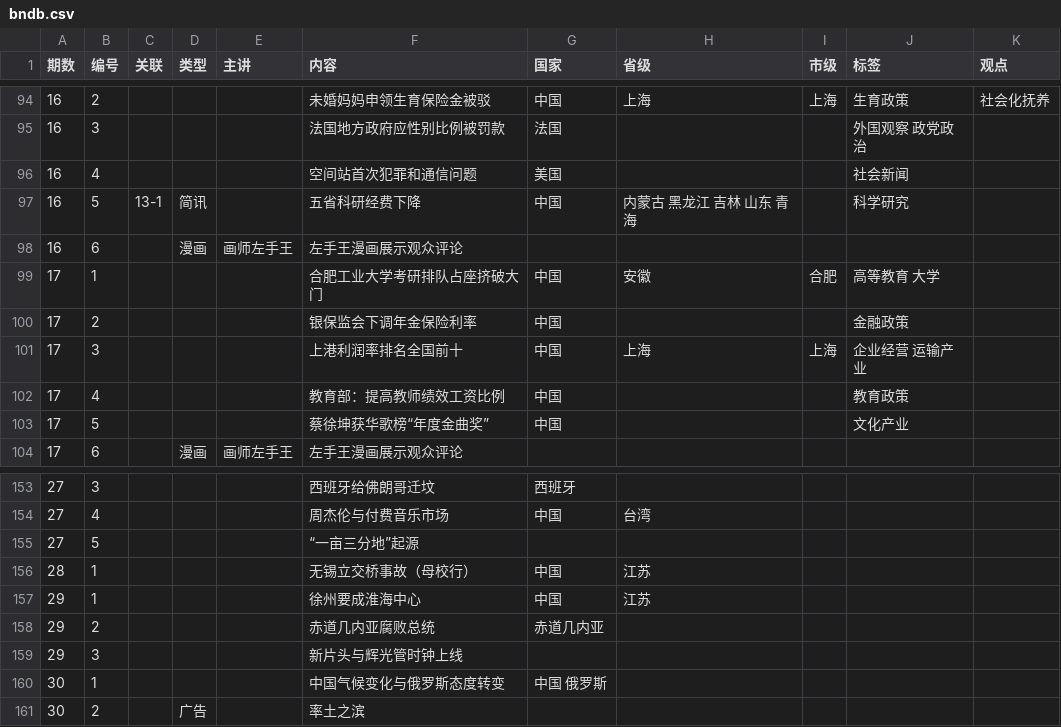
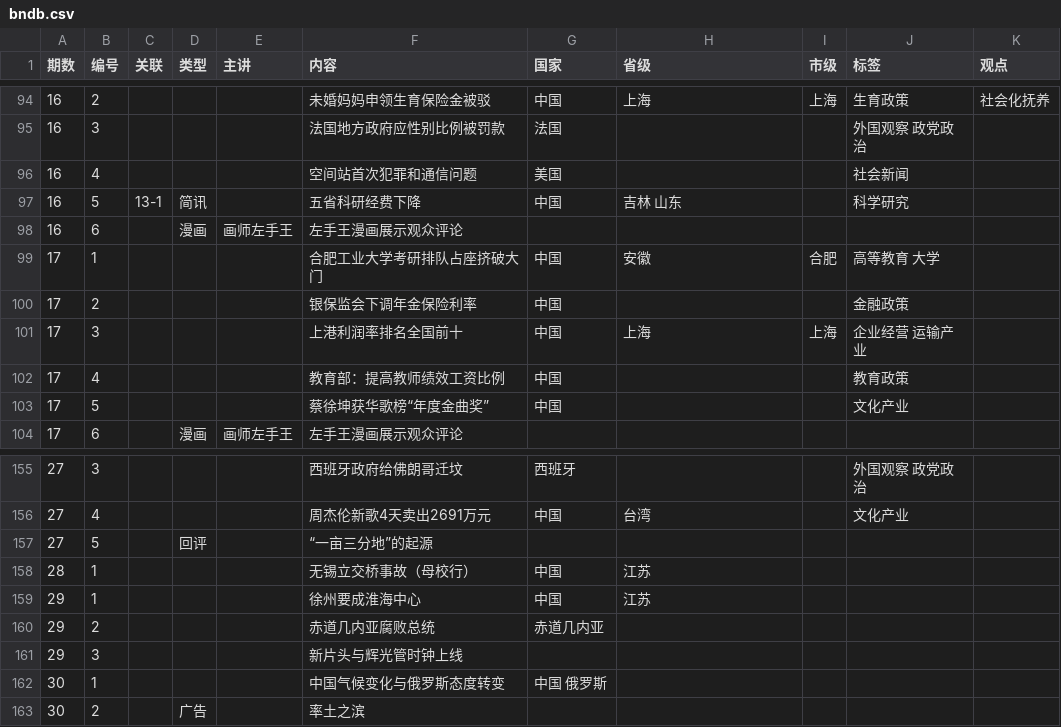
Before and after one commit to bedtimenewsdb/bndb, a CSV file: data/bndb.csv, drawn as a sheet; only a part is shown, gaps mark what is left out; the diff covers the shown part only.

```diff
--- a/data/bndb.csv
+++ b/data/bndb.csv
@@ -96,3 +96,3 @@
 16,4,,,,空间站首次犯罪和通信问题,美国,,,社会新闻,
-16,5,13-1,简讯,,五省科研经费下降,中国,内蒙古 黑龙江 吉林 山东 青海,,科学研究,
+16,5,13-1,简讯,,五省科研经费下降,中国,吉林 山东,,科学研究,
 16,6,,漫画,画师左手王,左手王漫画展示观众评论,,,,,
@@ -153,4 +155,4 @@
-27,3,,,,西班牙给佛朗哥迁坟,西班牙,,,,
-27,4,,,,周杰伦与付费音乐市场,中国,台湾,,,
-27,5,,,,“一亩三分地”起源,,,,,
+27,3,,,,西班牙政府给佛朗哥迁坟,西班牙,,,外国观察 政党政治,
+27,4,,,,周杰伦新歌4天卖出2691万元,中国,台湾,,文化产业,
+27,5,,回评,,“一亩三分地”的起源,,,,,
 28,1,,,,无锡立交桥事故（母校行）,中国,江苏,,,
```
Also changed, not shown: 3 added rows, 1 removed row and 32 edited cells elsewhere in this file.
